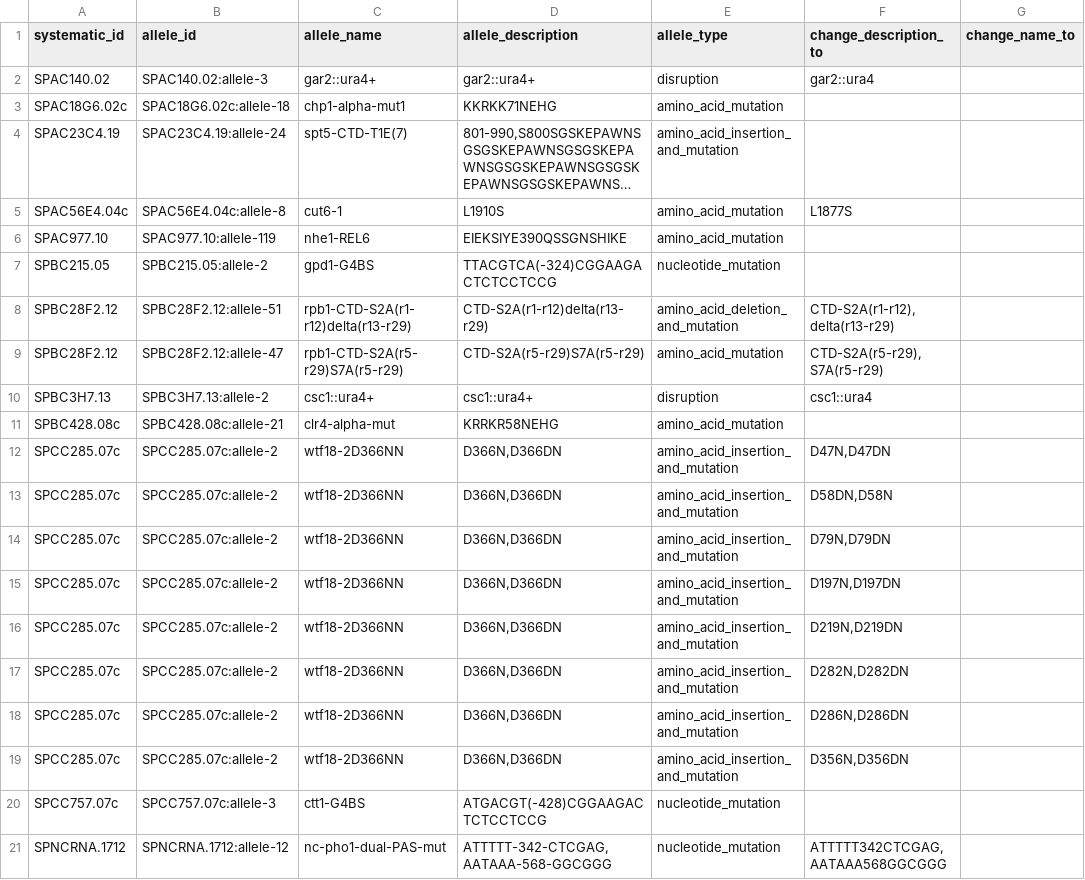
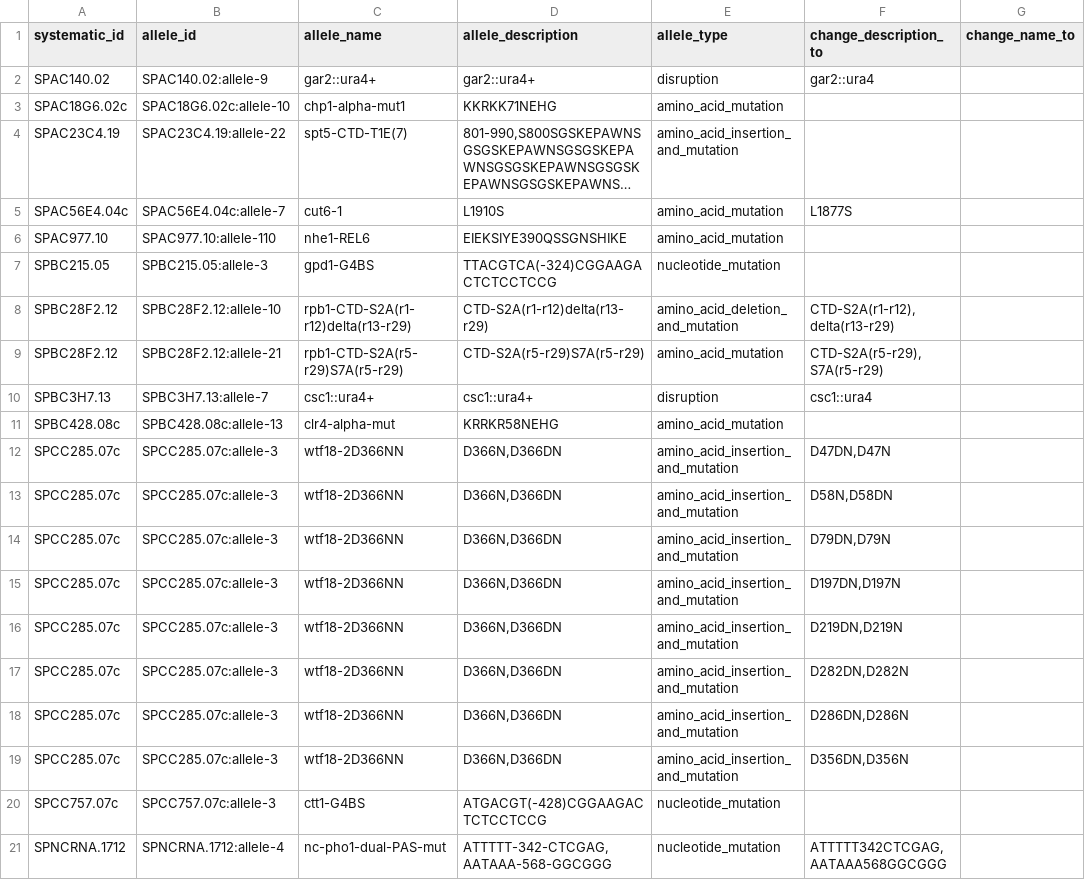
Before and after one commit to pombase/allele_qc, a TSV file: results/allele_auto_fix.tsv, drawn as a sheet; only a part is shown; long unchanged cells end in …; the diff names each change by its address in the sheet, - before the commit and + after, or states it on an @@ line.

```diff
--- a/results/allele_auto_fix.tsv
+++ b/results/allele_auto_fix.tsv
-B2 (allele_id): SPAC140.02:allele-3
+B2 (allele_id): SPAC140.02:allele-9
-B3 (allele_id): SPAC18G6.02c:allele-18
+B3 (allele_id): SPAC18G6.02c:allele-10
-B4 (allele_id): SPAC23C4.19:allele-24
+B4 (allele_id): SPAC23C4.19:allele-22
-B5 (allele_id): SPAC56E4.04c:allele-8
+B5 (allele_id): SPAC56E4.04c:allele-7
-B6 (allele_id): SPAC977.10:allele-119
+B6 (allele_id): SPAC977.10:allele-110
-B7 (allele_id): SPBC215.05:allele-2
+B7 (allele_id): SPBC215.05:allele-3
-B8 (allele_id): SPBC28F2.12:allele-51
+B8 (allele_id): SPBC28F2.12:allele-10
-B9 (allele_id): SPBC28F2.12:allele-47
+B9 (allele_id): SPBC28F2.12:allele-21
-B10 (allele_id): SPBC3H7.13:allele-2
+B10 (allele_id): SPBC3H7.13:allele-7
-B11 (allele_id): SPBC428.08c:allele-21
+B11 (allele_id): SPBC428.08c:allele-13
-B12:B19 (allele_id): SPCC285.07c:allele-2
+B12:B19 (allele_id): SPCC285.07c:allele-3
-F12 (change_description_to): D47N,D47DN
+F12 (change_description_to): D47DN,D47N
-F13 (change_description_to): D58DN,D58N
+F13 (change_description_to): D58N,D58DN
-F14 (change_description_to): D79N,D79DN
+F14 (change_description_to): D79DN,D79N
-F15 (change_description_to): D197N,D197DN
+F15 (change_description_to): D197DN,D197N
-F16 (change_description_to): D219N,D219DN
+F16 (change_description_to): D219DN,D219N
-F17 (change_description_to): D282N,D282DN
+F17 (change_description_to): D282DN,D282N
-F18 (change_description_to): D286N,D286DN
+F18 (change_description_to): D286DN,D286N
-F19 (change_description_to): D356N,D356DN
+F19 (change_description_to): D356DN,D356N
-B21 (allele_id): SPNCRNA.1712:allele-12
+B21 (allele_id): SPNCRNA.1712:allele-4
```
Also changed, not shown: results/allele_cannot_fix_other_errors.tsv, results/protein_modification_cannot_fix_other_errors.tsv, 3 other files.
